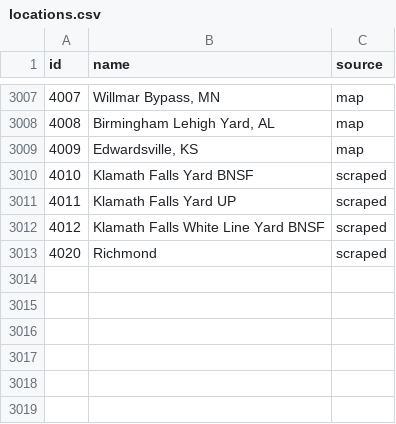
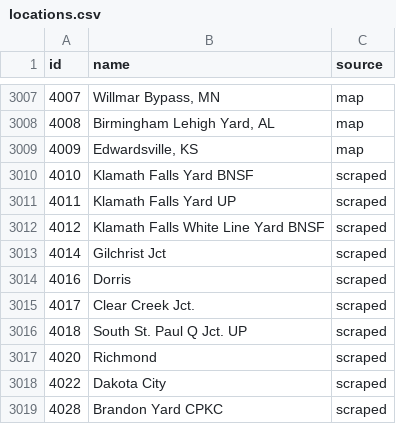
Before and after one commit to zachpratt/FYM-Assistant, a CSV file: locations.csv, drawn as a sheet; only a part is shown, gaps mark what is left out; the diff names each change by its address in the sheet, - before the commit and + after, or states it on an @@ line.

```diff
--- a/locations.csv
+++ b/locations.csv
+row 3013: 4014 | Gilchrist Jct | scraped
+row 3014: 4016 | Dorris | scraped
+row 3015: 4017 | Clear Creek Jct. | scraped
+row 3016: 4018 | South St. Paul Q Jct. UP | scraped
+row 3018: 4022 | Dakota City | scraped
+row 3019: 4028 | Brandon Yard CPKC | scraped
```
Also changed, not shown: 2 other files.
